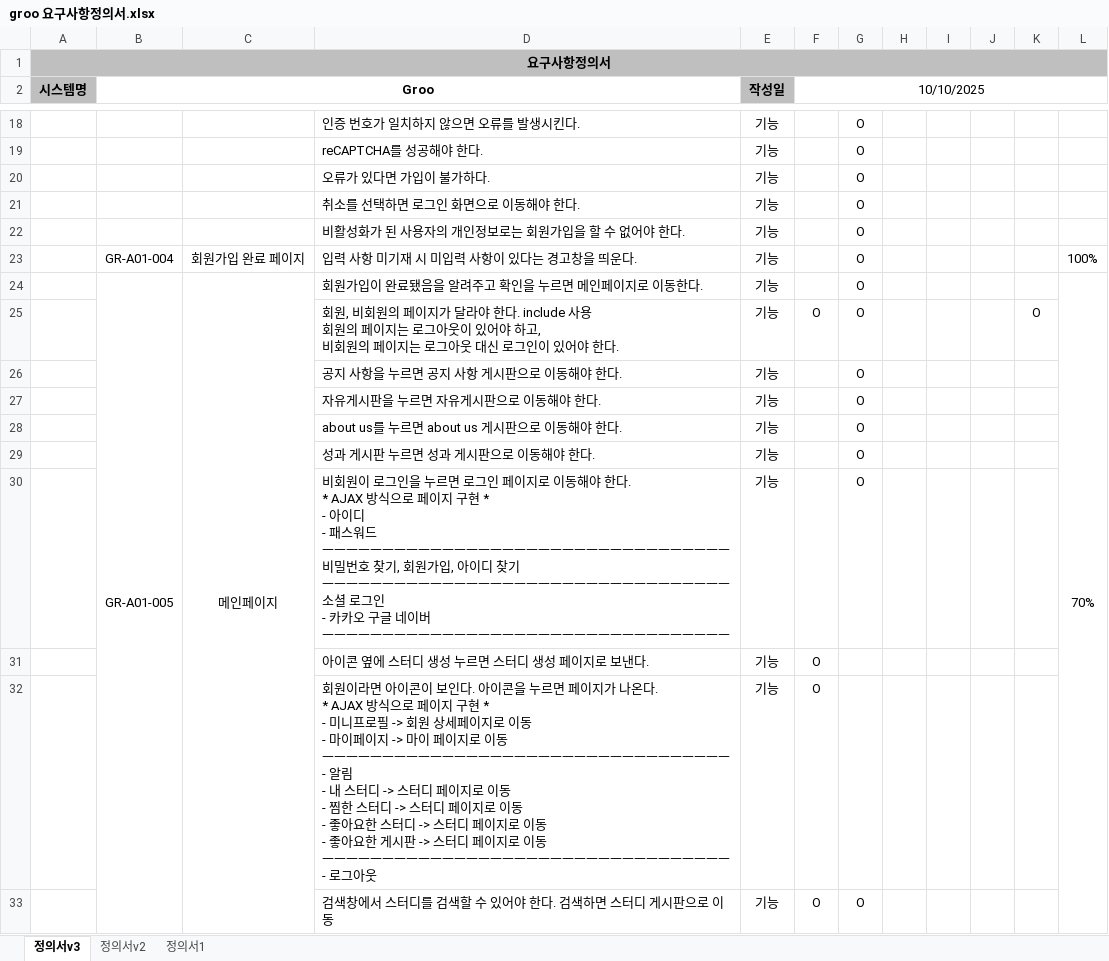
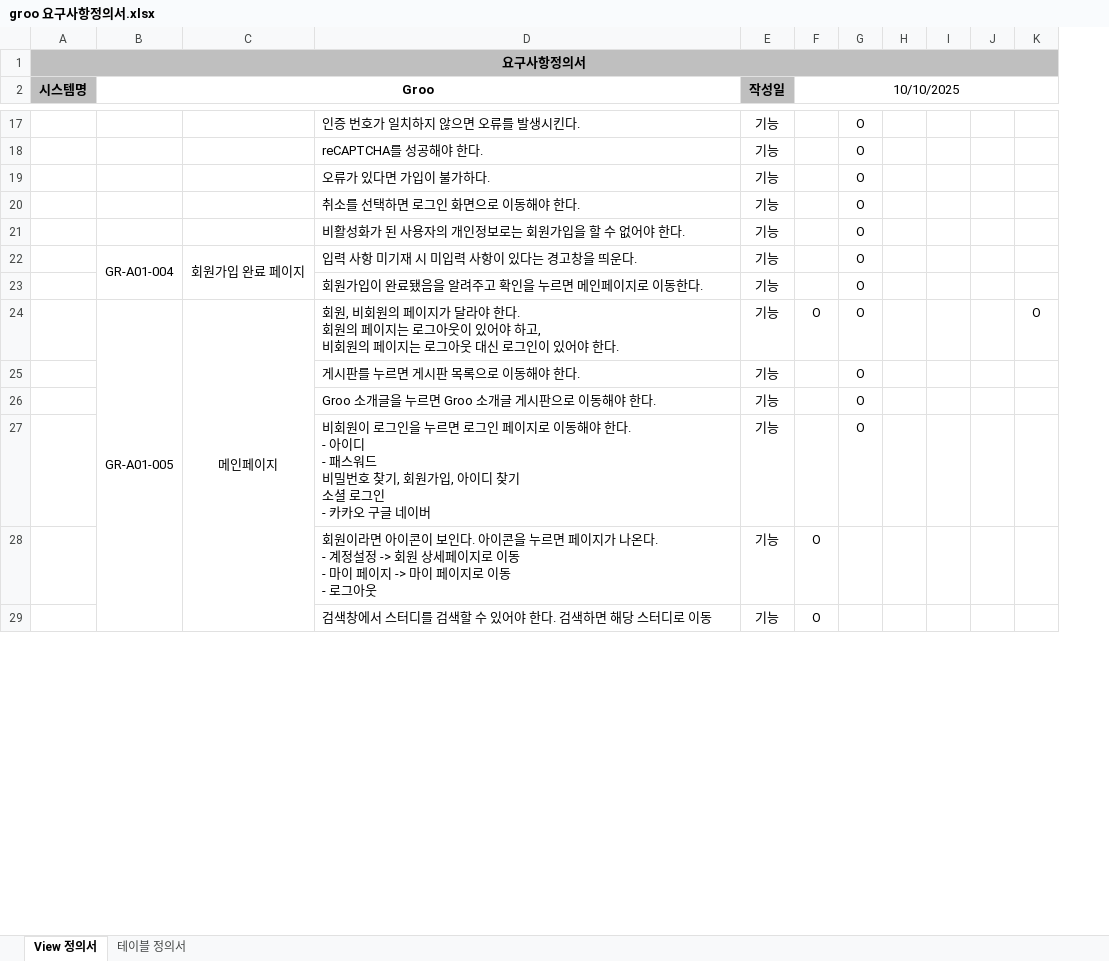
Before and after one commit to cwh0204/servlet_middle_project, an Excel workbook: groo 산출물/groo 요구사항정의서.xlsx, sheet View 정의서, drawn as a sheet; only a part is shown, gaps mark what is left out; values as stored, in another font and other column widths than the file's, no borders; removed rows and columns are numbered as before the commit, all else as after; ↵ is a line break in a cell; the diff covers the shown part only; the diff names each change by its address in the sheet, - before the commit and + after, or states it on an @@ line.

Commit message:
groo view 요구사항 정의서 수정
groo view 요구사항 정의서 수정

```diff
--- a/groo 산출물/groo 요구사항정의서.xlsx (sheet View 정의서)
+++ b/groo 산출물/groo 요구사항정의서.xlsx (sheet View 정의서)
-sheet tab: 정의서v3
+sheet tab: View 정의서
-sheet tab: 정의서1
+sheet tab: 테이블 정의서
-sheet tab: 정의서v2
-column H, empty
-column I, empty
+column H, empty
+column I, empty
-column L, rows 23-24: 100% | 70%
+B22:B23 merged
+C22:C23 merged
-B23 (Groo): GR-A01-005
+B23 (Groo): (empty)
-B24:B36 merged
-C23: 메인페이지
+C23: (empty)
-C24:C36 merged
-B24 (Groo): (empty)
+B24 (Groo): GR-A01-005
+B24:B33 merged
-C24: (empty)
+C24: 메인페이지
+C24:C33 merged
-D24: …한다. include 사용 ↵ 회원의…
+D24: …한다. ↵ 회원의…
-row 26:  |  |  | 공지 사항을 누르면 공지 사항 게시판으로 이동해야 한다. | 기능 |  | O
-D25: 자유게시판을 누르면 자유게시판으로 이동해야 한다.
+D25: 게시판를 누르면 게시판 목록으로 이동해야 한다.
-D26: about us를 누르면 about us 게시판으로 이동해야 한다.
+D26: Groo 소개글을 누르면 Groo 소개글 게시판으로 이동해야 한다.
-row 29:  |  |  | 성과 게시판 누르면 성과 게시판으로 이동해야 한다. | 기능 |  | O
-D27: …한다. ↵ * AJAX 방식으로 페이지 구현 * ↵ - 아이디 ↵ - 패스워드 ↵ ㅡㅡㅡㅡㅡㅡㅡㅡㅡㅡㅡㅡㅡㅡㅡㅡㅡㅡㅡㅡㅡㅡㅡㅡㅡㅡㅡㅡㅡㅡㅡㅡㅡㅡ ↵ 비밀번호 찾기, 회원가입, 아이디 찾기 ↵ ㅡㅡㅡㅡㅡㅡㅡㅡㅡㅡㅡㅡㅡㅡㅡㅡㅡㅡㅡㅡㅡㅡㅡㅡㅡㅡㅡㅡㅡㅡㅡㅡㅡㅡ ↵ 소셜 로그인 ↵ - 카카오 구글 네이버 ↵ ㅡㅡㅡㅡㅡㅡㅡㅡㅡㅡㅡㅡㅡㅡㅡㅡㅡㅡㅡㅡㅡㅡㅡㅡㅡㅡㅡㅡㅡㅡㅡㅡㅡㅡ
+D27: …한다. ↵ - 아이디 ↵ - 패스워드 ↵ 비밀번호 찾기, 회원가입, 아이디 찾기 ↵ 소셜 로그인 ↵ - 카카오 구글 네이버
-row 31:  |  |  | 아이콘 옆에 스터디 생성 누르면 스터디 생성 페이지로 보낸다. | 기능 | O
-D28: …나온다. ↵ * AJAX 방식으로 페이지 구현 * ↵ - 미니프로필 -> 회원 상세페이지로 이동 ↵ - 마이페이지 -> 마이 페이지로 이동 ↵ ㅡㅡㅡㅡㅡㅡㅡㅡㅡㅡㅡㅡㅡㅡㅡㅡㅡㅡㅡㅡㅡㅡㅡㅡㅡㅡㅡㅡㅡㅡㅡㅡㅡㅡ ↵ - 알림 ↵ - 내 스터디 -> 스터디 페이지로 이동 ↵ - 찜한 스터디 -> 스터디 페이지로 이동 ↵ - 좋아요한 스터디 -> 스터디 페이지로 이동 ↵ - 좋아요한 게시판 -> 스터디 페이지로 이동 ↵ ㅡㅡㅡㅡㅡㅡㅡㅡㅡㅡㅡㅡㅡㅡㅡㅡㅡㅡㅡㅡㅡㅡㅡㅡㅡㅡㅡㅡㅡㅡㅡㅡㅡㅡ ↵ - 로그…
+D28: …나온다. ↵ - 계정설정 -> 회원 상세페이지로 이동 ↵ - 마이 페이지 -> 마이 페이지로 이동 ↵ - 로그…
-D29: 검색창에서 스터디를 검색할 수 있어야 한다. 검색하면 스터디 게시판으로 이동
+D29: 검색창에서 스터디를 검색할 수 있어야 한다. 검색하면 해당 스터디로 이동
-G29: O
+G29: (empty)
```
Also changed, not shown: 10 added rows, 38 removed rows and 21 edited cells elsewhere in this sheet, sheet 테이블 정의서.
